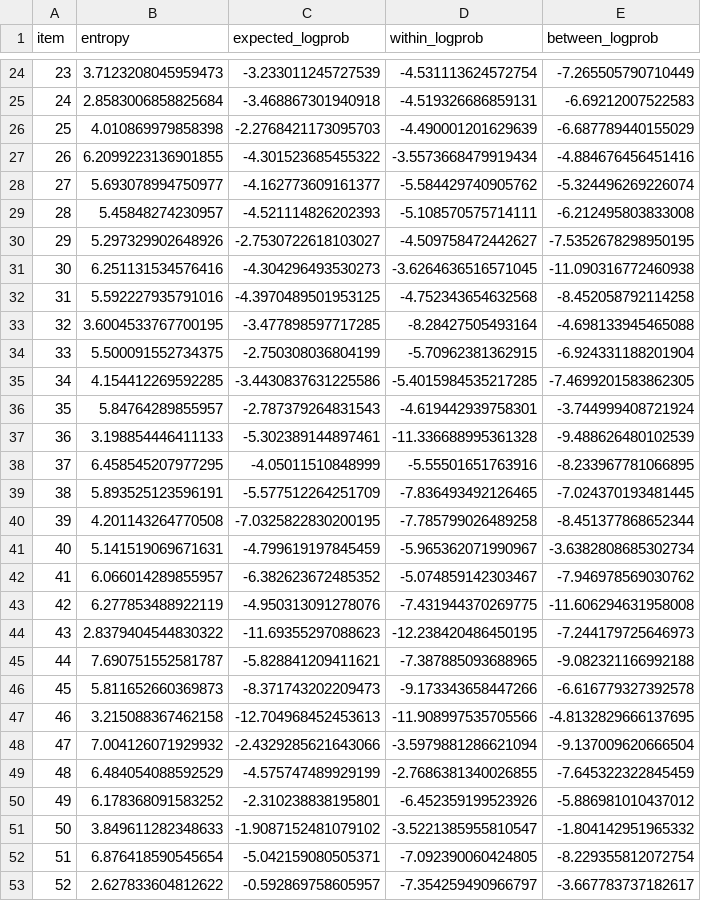
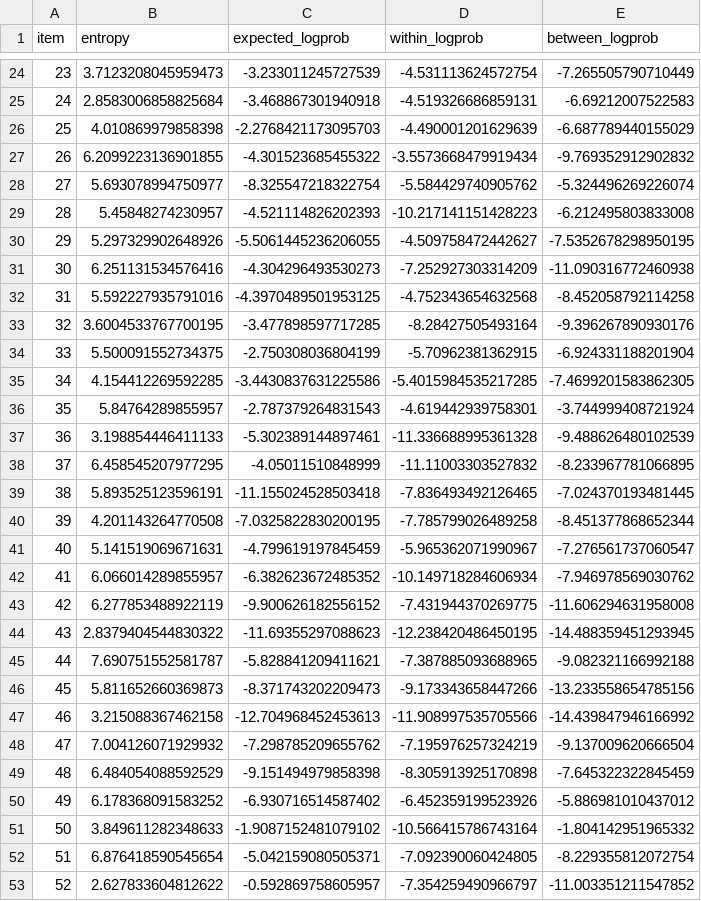
Before and after one commit to kanishkamisra/hsp-minicons-tutorial, a CSV file: results/fk1999/facebook__opt-125m.csv, drawn as a sheet; only a part is shown, gaps mark what is left out; the diff covers the shown part only.

```diff
--- a/results/fk1999/facebook__opt-125m.csv
+++ b/results/fk1999/facebook__opt-125m.csv
@@ -26,9 +26,9 @@ item,entropy,expected_logprob,within_logprob,between_logprob
 25,4.010869979858398,-2.2768421173095703,-4.490001201629639,-6.687789440155029
-26,6.2099223136901855,-4.301523685455322,-3.5573668479919434,-4.884676456451416
-27,5.693078994750977,-4.162773609161377,-5.584429740905762,-5.324496269226074
-28,5.45848274230957,-4.521114826202393,-5.108570575714111,-6.212495803833008
-29,5.297329902648926,-2.7530722618103027,-4.509758472442627,-7.5352678298950195
-30,6.251131534576416,-4.304296493530273,-3.6264636516571045,-11.090316772460938
+26,6.2099223136901855,-4.301523685455322,-3.5573668479919434,-9.769352912902832
+27,5.693078994750977,-8.325547218322754,-5.584429740905762,-5.324496269226074
+28,5.45848274230957,-4.521114826202393,-10.217141151428223,-6.212495803833008
+29,5.297329902648926,-5.5061445236206055,-4.509758472442627,-7.5352678298950195
+30,6.251131534576416,-4.304296493530273,-7.252927303314209,-11.090316772460938
 31,5.592227935791016,-4.3970489501953125,-4.752343654632568,-8.452058792114258
-32,3.6004533767700195,-3.477898597717285,-8.28427505493164,-4.698133945465088
+32,3.6004533767700195,-3.477898597717285,-8.28427505493164,-9.396267890930176
 33,5.500091552734375,-2.750308036804199,-5.70962381362915,-6.924331188201904
@@ -37,17 +37,17 @@ item,entropy,expected_logprob,within_logprob,between_logprob
 36,3.198854446411133,-5.302389144897461,-11.336688995361328,-9.488626480102539
-37,6.458545207977295,-4.05011510848999,-5.55501651763916,-8.233967781066895
-38,5.893525123596191,-5.577512264251709,-7.836493492126465,-7.024370193481445
+37,6.458545207977295,-4.05011510848999,-11.11003303527832,-8.233967781066895
+38,5.893525123596191,-11.155024528503418,-7.836493492126465,-7.024370193481445
 39,4.201143264770508,-7.0325822830200195,-7.785799026489258,-8.451377868652344
-40,5.141519069671631,-4.799619197845459,-5.965362071990967,-3.6382808685302734
-41,6.066014289855957,-6.382623672485352,-5.074859142303467,-7.946978569030762
-42,6.277853488922119,-4.950313091278076,-7.431944370269775,-11.606294631958008
-43,2.8379404544830322,-11.69355297088623,-12.238420486450195,-7.244179725646973
+40,5.141519069671631,-4.799619197845459,-5.965362071990967,-7.276561737060547
+41,6.066014289855957,-6.382623672485352,-10.149718284606934,-7.946978569030762
+42,6.277853488922119,-9.900626182556152,-7.431944370269775,-11.606294631958008
+43,2.8379404544830322,-11.69355297088623,-12.238420486450195,-14.488359451293945
 44,7.690751552581787,-5.828841209411621,-7.387885093688965,-9.082321166992188
-45,5.811652660369873,-8.371743202209473,-9.173343658447266,-6.616779327392578
-46,3.215088367462158,-12.704968452453613,-11.908997535705566,-4.8132829666137695
-47,7.004126071929932,-2.4329285621643066,-3.5979881286621094,-9.137009620666504
-48,6.484054088592529,-4.575747489929199,-2.7686381340026855,-7.645322322845459
-49,6.178368091583252,-2.310238838195801,-6.452359199523926,-5.886981010437012
-50,3.849611282348633,-1.9087152481079102,-3.5221385955810547,-1.804142951965332
+45,5.811652660369873,-8.371743202209473,-9.173343658447266,-13.233558654785156
+46,3.215088367462158,-12.704968452453613,-11.908997535705566,-14.439847946166992
+47,7.004126071929932,-7.298785209655762,-7.195976257324219,-9.137009620666504
+48,6.484054088592529,-9.151494979858398,-8.305913925170898,-7.645322322845459
+49,6.178368091583252,-6.930716514587402,-6.452359199523926,-5.886981010437012
+50,3.849611282348633,-1.9087152481079102,-10.566415786743164,-1.804142951965332
 51,6.876418590545654,-5.042159080505371,-7.092390060424805,-8.229355812072754
-52,2.627833604812622,-0.592869758605957,-7.354259490966797,-3.667783737182617
+52,2.627833604812622,-0.592869758605957,-7.354259490966797,-11.003351211547852
```
Also changed, not shown: 76 edited cells elsewhere in this file, results/fk1999/facebook__opt-1.3b.csv, results/fk1999/facebook__opt-2.7b.csv, 12 other files.
